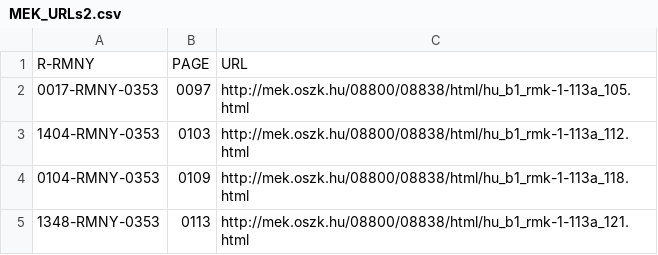
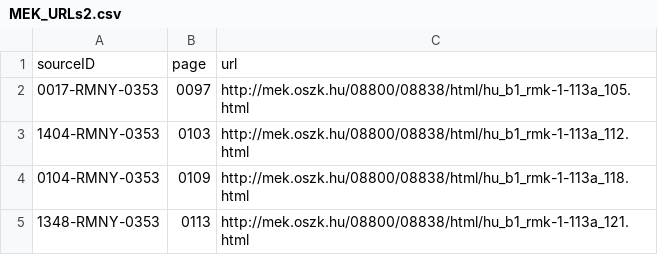
Before and after one commit to simonzsolt/rpha-mek, a CSV file: MEK_URLs2.csv, drawn as a sheet; only a part is shown.

Commit message:
headerline for MEK_URLs2.csv

```diff
--- a/MEK_URLs2.csv
+++ b/MEK_URLs2.csv
@@ -1,2 +1,2 @@
-R-RMNY,PAGE,URL
+sourceID,page,url
 0017-RMNY-0353,0097,http://mek.oszk.hu/08800/08838/html/hu_b1_rmk-1-113a_105.html
```
